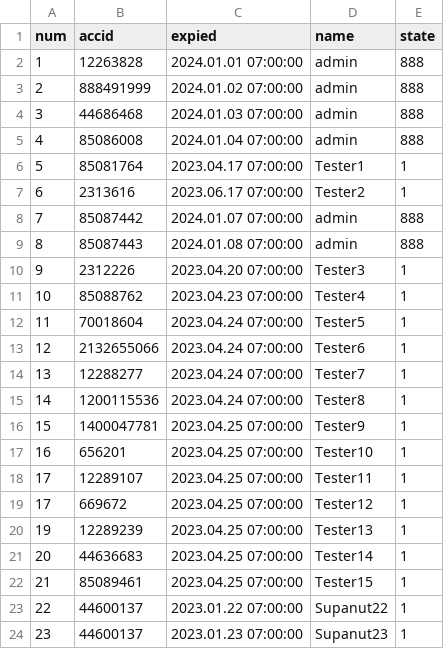
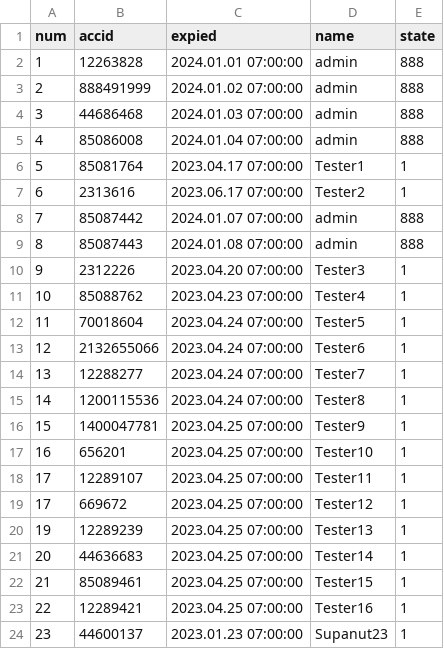
Before and after one commit to darkangelFX/TheArch, a CSV file: Lic/AAuser.csv, drawn as a sheet.

Commit message:
Update AAuser.csv

```diff
--- a/Lic/AAuser.csv
+++ b/Lic/AAuser.csv
@@ -22,3 +22,3 @@
 21,85089461,2023.04.25 07:00:00,Tester15,1
-22,44600137,2023.01.22 07:00:00,Supanut22,1
+22,12289421,2023.04.25 07:00:00,Tester16,1
 23,44600137,2023.01.23 07:00:00,Supanut23,1
```
